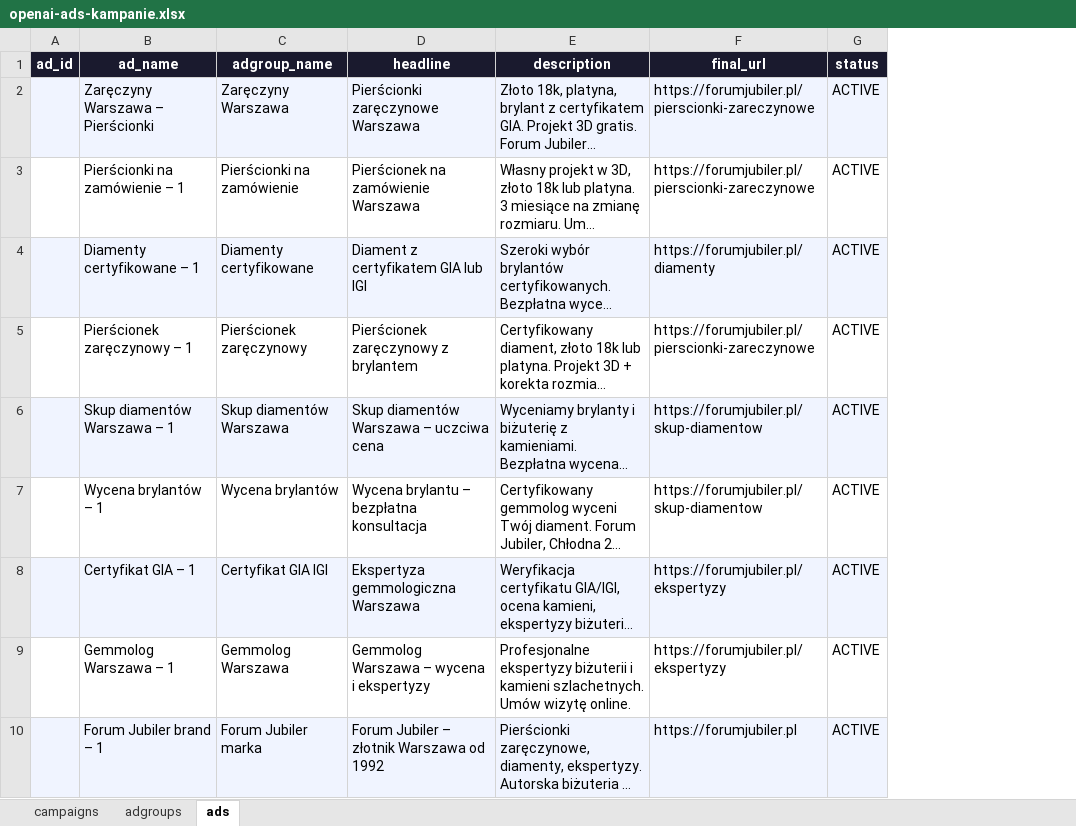
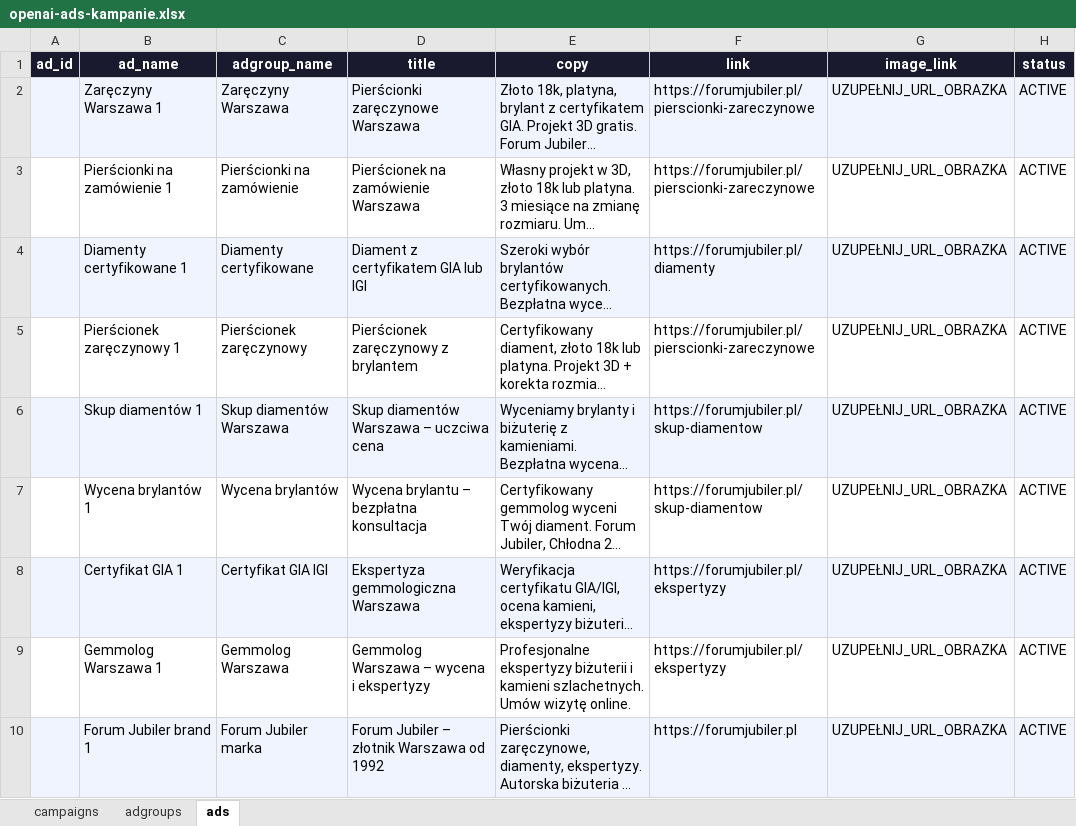
Before and after one commit to Asiajoannaa/claude-ads, an Excel workbook: output/openai-ads-kampanie.xlsx, sheet ads, drawn as a sheet; long unchanged cells end in …; values as stored, in another font and other column widths than the file's, no borders; the diff names each change by its address in the sheet, - before the commit and + after, or states it on an @@ line.

```diff
--- a/output/openai-ads-kampanie.xlsx (sheet ads)
+++ b/output/openai-ads-kampanie.xlsx (sheet ads)
+column G (image_link), rows 2-10: all UZUPEŁNIJ_URL_OBRAZKA
-D1: headline
+D1: title
-E1: description
+E1: copy
-F1: final_url
+F1: link
-B2 (ad_name): Zaręczyny Warszawa – Pierścionki
+B2 (ad_name): Zaręczyny Warszawa 1
-B3 (ad_name): Pierścionki na zamówienie – 1
+B3 (ad_name): Pierścionki na zamówienie 1
-B4 (ad_name): Diamenty certyfikowane – 1
+B4 (ad_name): Diamenty certyfikowane 1
-B5 (ad_name): Pierścionek zaręczynowy – 1
+B5 (ad_name): Pierścionek zaręczynowy 1
-B6 (ad_name): Skup diamentów Warszawa – 1
+B6 (ad_name): Skup diamentów 1
-B7 (ad_name): Wycena brylantów – 1
+B7 (ad_name): Wycena brylantów 1
-B8 (ad_name): Certyfikat GIA – 1
+B8 (ad_name): Certyfikat GIA 1
-B9 (ad_name): Gemmolog Warszawa – 1
+B9 (ad_name): Gemmolog Warszawa 1
-B10 (ad_name): Forum Jubiler brand – 1
+B10 (ad_name): Forum Jubiler brand 1
```
Also changed, not shown: sheet campaigns.
